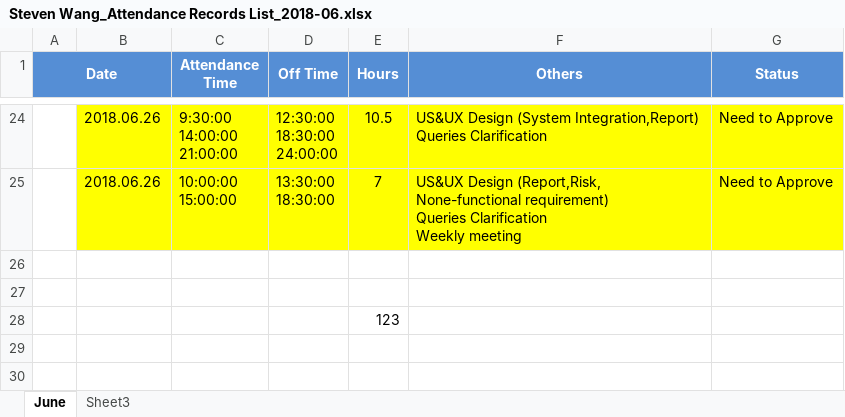
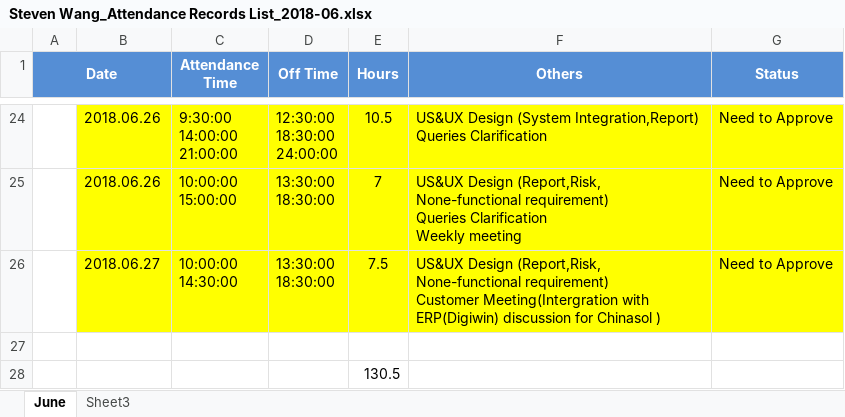
Before and after one commit to zyw9963/YFVE-supplier-portal, an Excel workbook: time recording/Steven Wang_Attendance Records List_2018-06.xlsx, sheet June, drawn as a sheet; only a part is shown, gaps mark what is left out; values as stored, in another font and other column widths than the file's, no borders; removed rows and columns are numbered as before the commit, all else as after; ↵ is a line break in a cell; the diff names each change by its address in the sheet, - before the commit and + after, or states it on an @@ line.

```diff
--- a/time recording/Steven Wang_Attendance Records List_2018-06.xlsx (sheet June)
+++ b/time recording/Steven Wang_Attendance Records List_2018-06.xlsx (sheet June)
+row 26:  | 2018.06.27 | 10:00:00 ↵ 14:30:00 | 13:30:00 ↵ 18:30:00 | 7.5 | US&UX Design (Report,Risk, None-functional requirement) ↵ Customer Meeting(Intergration with ERP(Digiwin) discussion for Chinasol ) | Need to Approve
-row 27: (empty)
-E28 (Hours): 123
+E28 (Hours): 130.5
```
Also changed, not shown: projects/YanFeng/02 System Design/User Stories/User Stories.xlsx, 1 other file.
